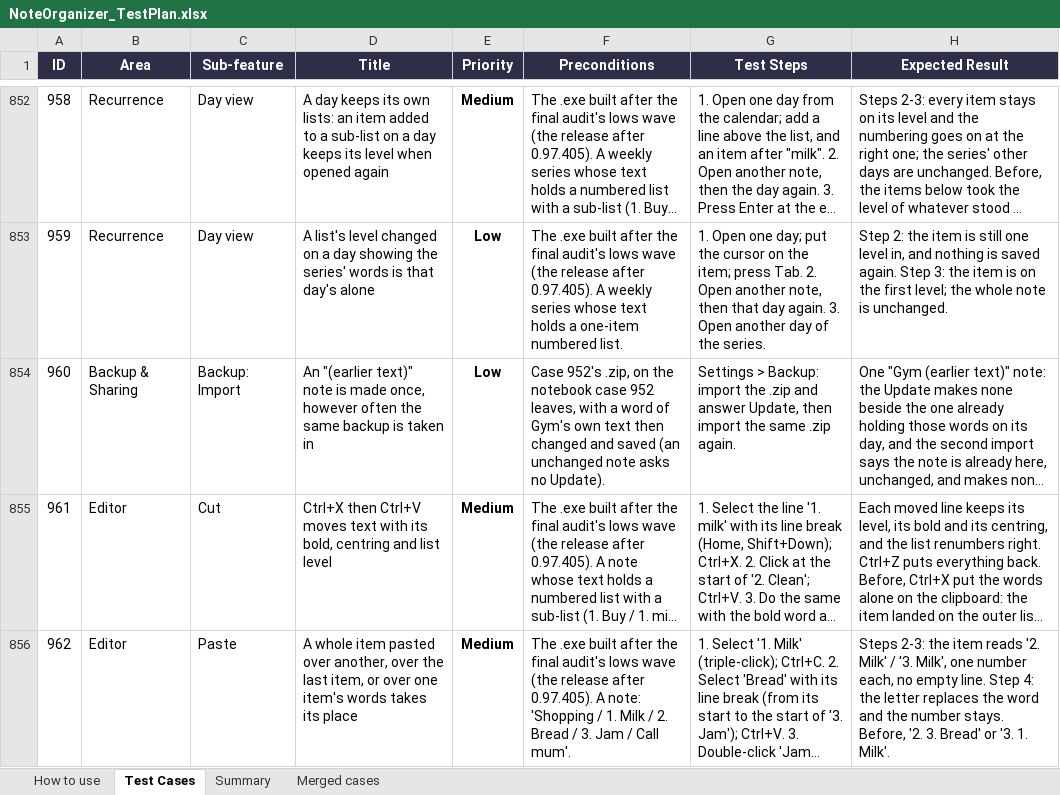
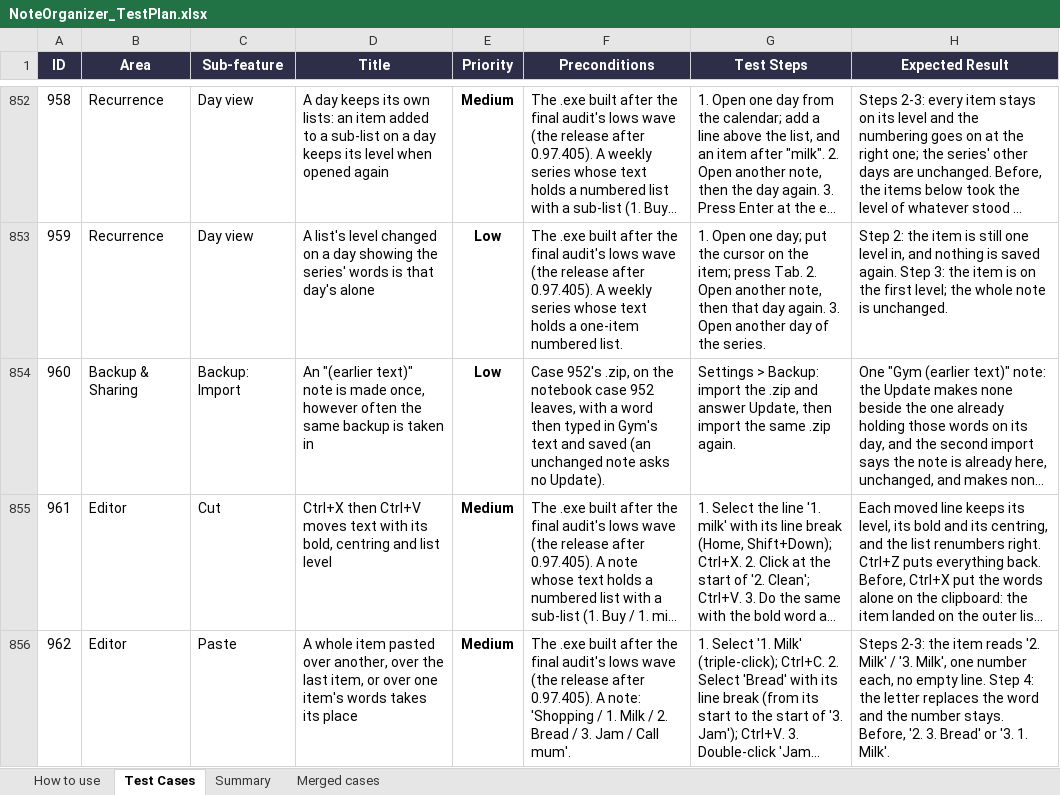
Before and after one commit to AlexandraMoldovan95/noteOrganizer, an Excel workbook: qa/NoteOrganizer_TestPlan.xlsx, sheet Test Cases, drawn as a sheet; only a part is shown, gaps mark what is left out; long unchanged cells end in …; values as stored, in another font and other column widths than the file's, no borders; conditional formats not drawn; the diff covers the shown part only; the diff names each change by its address in the sheet, - before the commit and + after, or states it on an @@ line.

```diff
--- a/qa/NoteOrganizer_TestPlan.xlsx (sheet Test Cases)
+++ b/qa/NoteOrganizer_TestPlan.xlsx (sheet Test Cases)
-F854 (Preconditions): …a word of Gym's own text then changed and saved…
+F854 (Preconditions): …a word then typed in Gym's text and saved…
```
Also changed, not shown: 7 edited cells elsewhere in this sheet.
